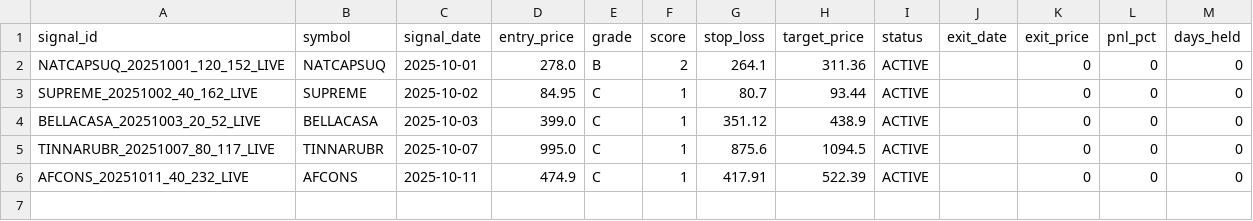
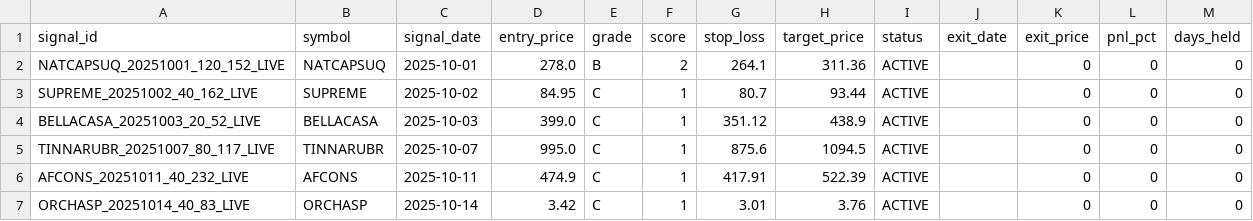
Before and after one commit to Deep-Adhia/IPO-Base-Scanner, a CSV file: ipo_signals.csv, drawn as a sheet; the diff names each change by its address in the sheet, - before the commit and + after, or states it on an @@ line.

```diff
--- a/ipo_signals.csv
+++ b/ipo_signals.csv
+row 7: ORCHASP_20251014_40_83_LIVE | ORCHASP | 2025-10-14 | 3.42 | C | 1 | 3.01 | 3.76 | ACTIVE |  | 0 | 0 | 0
```
Also changed, not shown: ipo_positions.csv, recent_ipo_symbols.csv.
